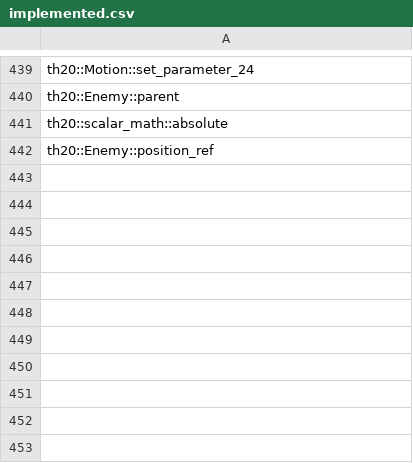
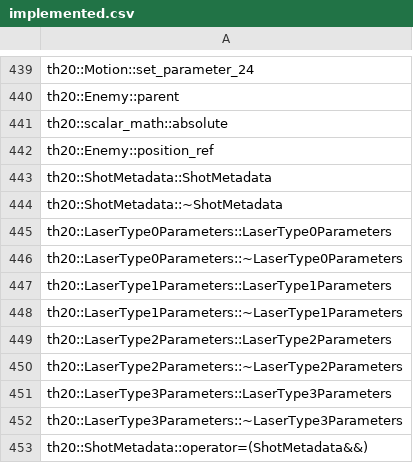
Before and after one commit to N0zoM1z0/th20, a CSV file: config/implemented.csv, drawn as a sheet; only a part is shown, gaps mark what is left out; the diff names each change by its address in the sheet, - before the commit and + after, or states it on an @@ line.

```diff
--- a/config/implemented.csv
+++ b/config/implemented.csv
+row 443: th20::ShotMetadata::ShotMetadata
+row 444: th20::ShotMetadata::~ShotMetadata
+row 445: th20::LaserType0Parameters::LaserType0Parameters
+row 446: th20::LaserType0Parameters::~LaserType0Parameters
+row 447: th20::LaserType1Parameters::LaserType1Parameters
+row 448: th20::LaserType1Parameters::~LaserType1Parameters
+row 449: th20::LaserType2Parameters::LaserType2Parameters
+row 450: th20::LaserType2Parameters::~LaserType2Parameters
+row 451: th20::LaserType3Parameters::LaserType3Parameters
+row 452: th20::LaserType3Parameters::~LaserType3Parameters
+row 453: th20::ShotMetadata::operator=(ShotMetadata&&)
```
Also changed, not shown: config/known-symbols.csv, config/reccmp-functions.csv, 23 other files.
